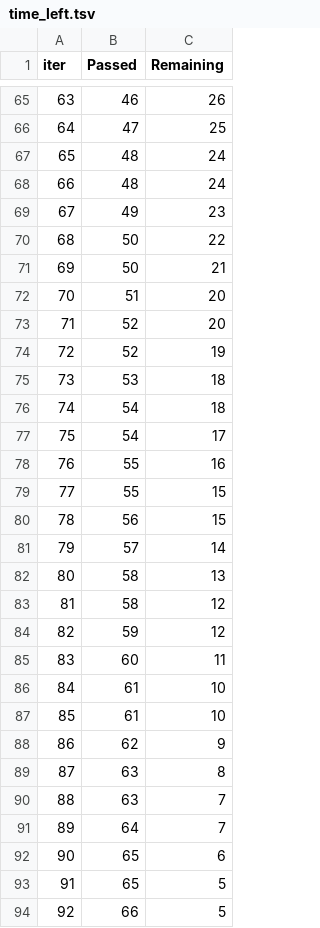
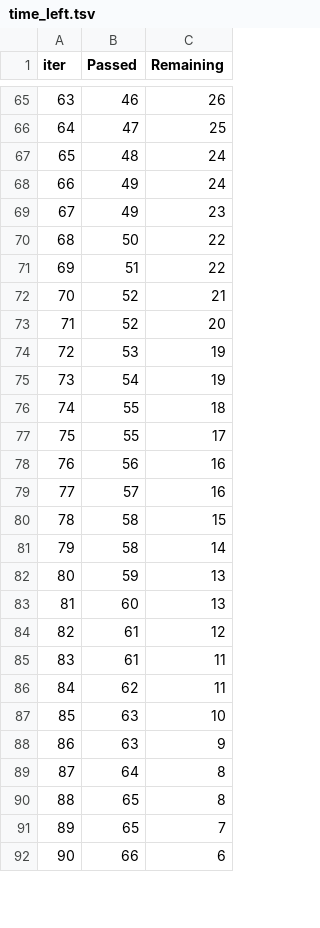
Before and after one commit to manishapunj24-png/MLproject, a TSV file: catboost_info/time_left.tsv, drawn as a sheet; only a part is shown, gaps mark what is left out; removed rows and columns are numbered as before the commit, all else as after; the diff covers the shown part only; the diff names each change by its address in the sheet, - before the commit and + after, or states it on an @@ line.

```diff
--- a/catboost_info/time_left.tsv
+++ b/catboost_info/time_left.tsv
@@ column A (iter) renumbered between rows 32 and 99 @@
-B68 (Passed): 48
+B68 (Passed): 49
-row 71: 69 | 50 | 21
-C71 (Remaining): 20
+C71 (Remaining): 22
+row 72: 70 | 52 | 21
-row 74: 72 | 52 | 19
-C74:C75 (Remaining): 18
+C74:C75 (Remaining): 19
-row 77: 75 | 54 | 17
-C76 (Remaining): 16
+C76 (Remaining): 18
-C77 (Remaining): 15
+C77 (Remaining): 17
-C78 (Remaining): 15
+C78 (Remaining): 16
-C79 (Remaining): 14
+C79 (Remaining): 16
-C80 (Remaining): 13
+C80 (Remaining): 15
-C81 (Remaining): 12
+C81 (Remaining): 14
-C82 (Remaining): 12
+C82 (Remaining): 13
-C83 (Remaining): 11
+C83 (Remaining): 13
-C84 (Remaining): 10
+C84 (Remaining): 12
-C85 (Remaining): 10
+C85 (Remaining): 11
-C86 (Remaining): 9
+C86 (Remaining): 11
-C87 (Remaining): 8
+C87 (Remaining): 10
-C88 (Remaining): 7
+C88 (Remaining): 9
-C89 (Remaining): 7
+C89 (Remaining): 8
-C90 (Remaining): 6
+C90 (Remaining): 8
-C91 (Remaining): 5
+C91 (Remaining): 7
-C92 (Remaining): 5
+C92 (Remaining): 6
```
Also changed, not shown: 12 added rows, 10 removed rows and 43 edited cells elsewhere in this file, 27 other files.
